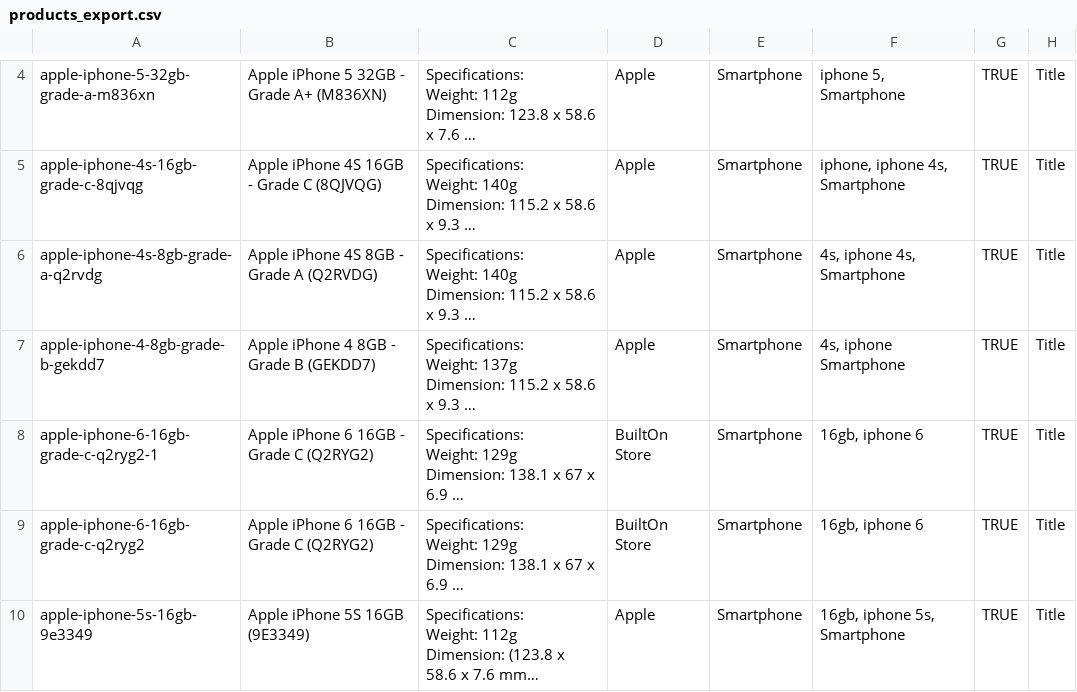
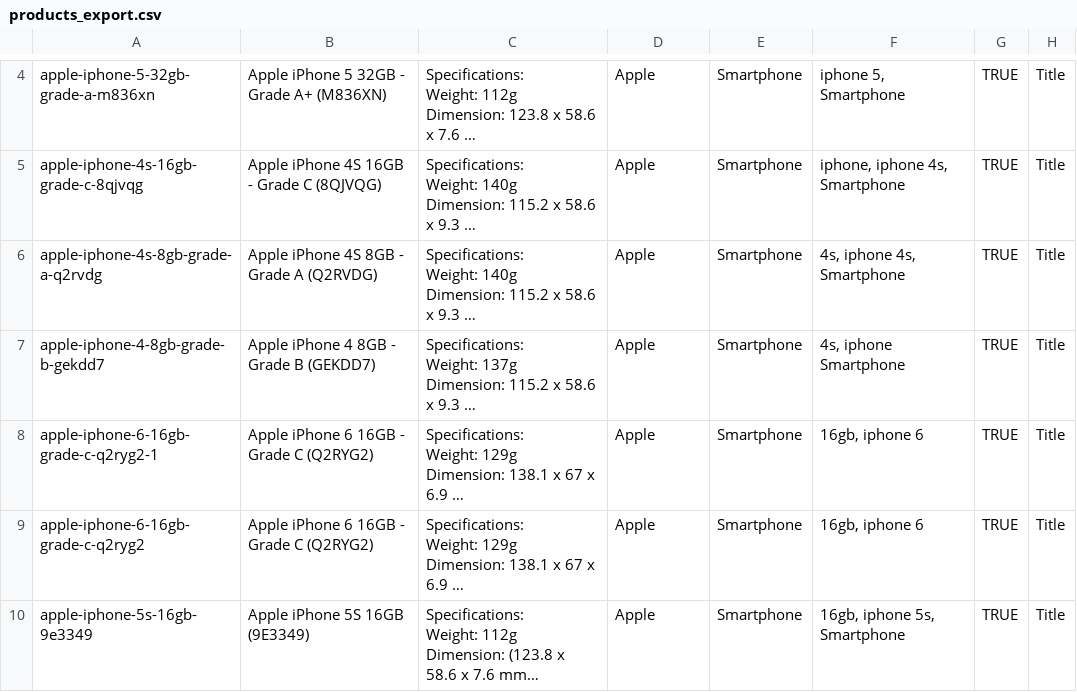
Before and after one commit to BuiltonDev/builton-examples, a CSV file: SDKs/python_sdk/import_products_from_shopify_csv/products_export.csv, drawn as a sheet; only a part is shown, gaps mark what is left out; long unchanged cells end in …; the diff names each change by its address in the sheet, - before the commit and + after, or states it on an @@ line.

Commit message:
Update products_export.csv
set correct vendor

```diff
--- a/SDKs/python_sdk/import_products_from_shopify_csv/products_export.csv
+++ b/SDKs/python_sdk/import_products_from_shopify_csv/products_export.csv
-D8:D9: BuiltOn Store
+D8:D9: Apple
```
